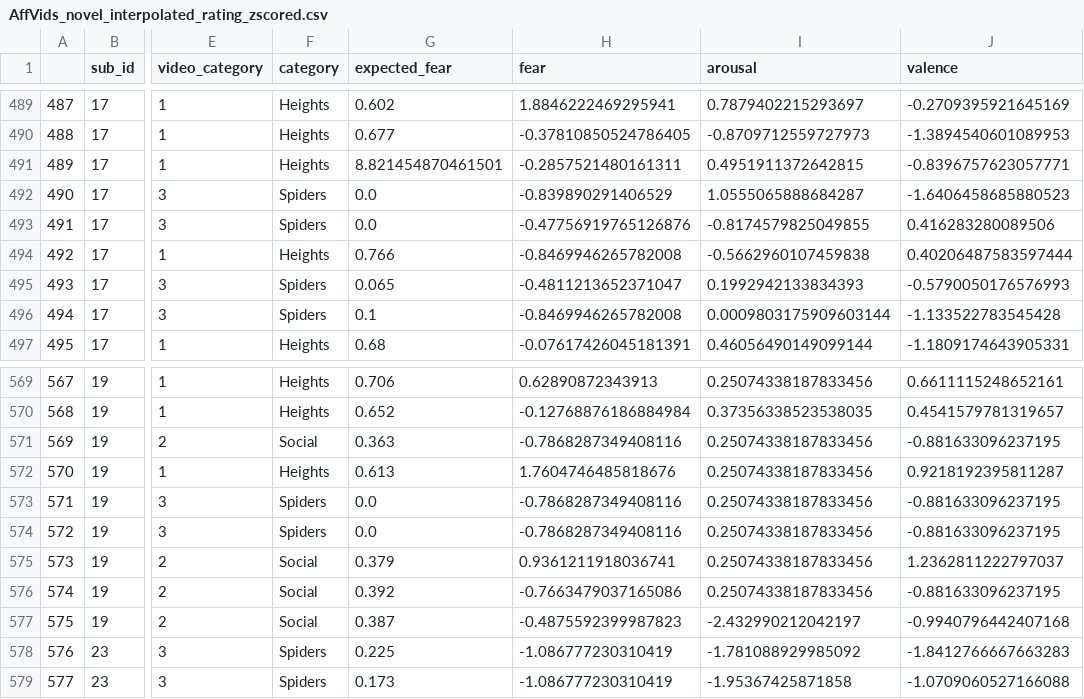
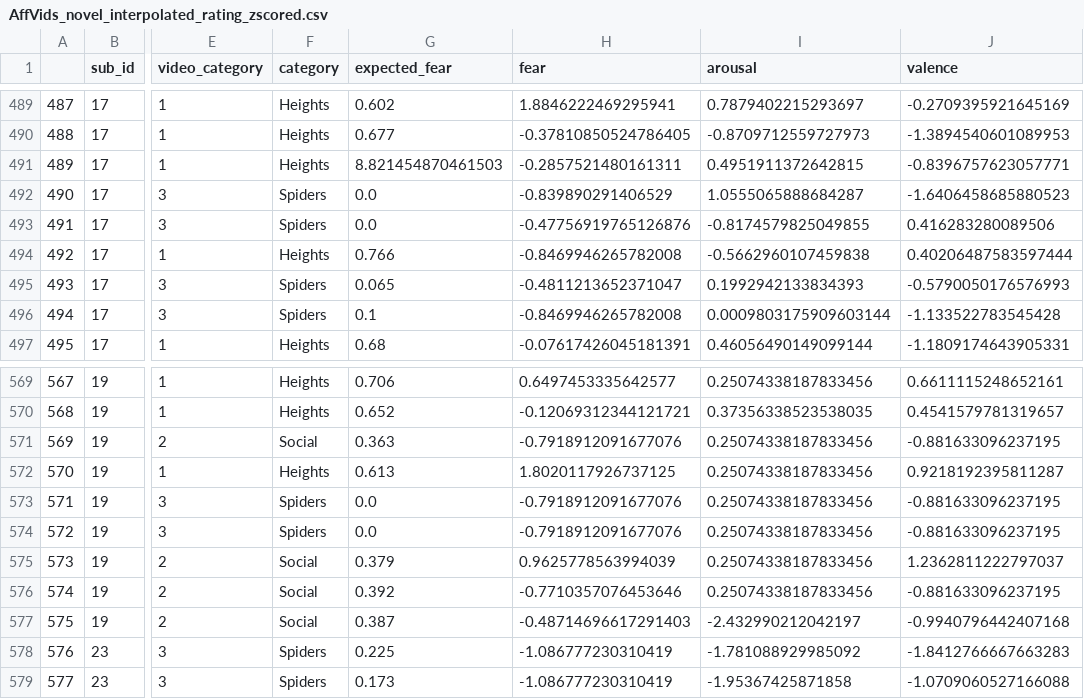
Before and after one commit to yiyuwang/AffVids_mvpa, a CSV file: BehavData/AffVids_novel_interpolated_rating_zscored.csv, drawn as a sheet; only a part is shown, gaps mark what is left out; the diff covers the shown part only; the diff names each change by its address in the sheet, - before the commit and + after, or states it on an @@ line.

```diff
--- a/BehavData/AffVids_novel_interpolated_rating_zscored.csv
+++ b/BehavData/AffVids_novel_interpolated_rating_zscored.csv
-G491 (expected_fear): 8.821454870461501
+G491 (expected_fear): 8.821454870461503
-H569 (fear): 0.62890872343913
+H569 (fear): 0.6497453335642577
-H570 (fear): -0.12768876186884984
+H570 (fear): -0.12069312344121721
-H571 (fear): -0.7868287349408116
+H571 (fear): -0.7918912091677076
-H572 (fear): 1.7604746485818676
+H572 (fear): 1.8020117926737125
-H573:H574 (fear): -0.7868287349408116
+H573:H574 (fear): -0.7918912091677076
-H575 (fear): 0.9361211918036741
+H575 (fear): 0.9625778563994039
-H576 (fear): -0.7663479037165086
+H576 (fear): -0.7710357076453646
-H577 (fear): -0.4875592399987823
+H577 (fear): -0.48714696617291403
```
Also changed, not shown: 27 edited cells elsewhere in this file, BehavData/AffVids_novel_interpolated_rating_demeaned.csv, BehavData/AffVids_novel_interpolated_rating_raw.csv, 10 other files.
